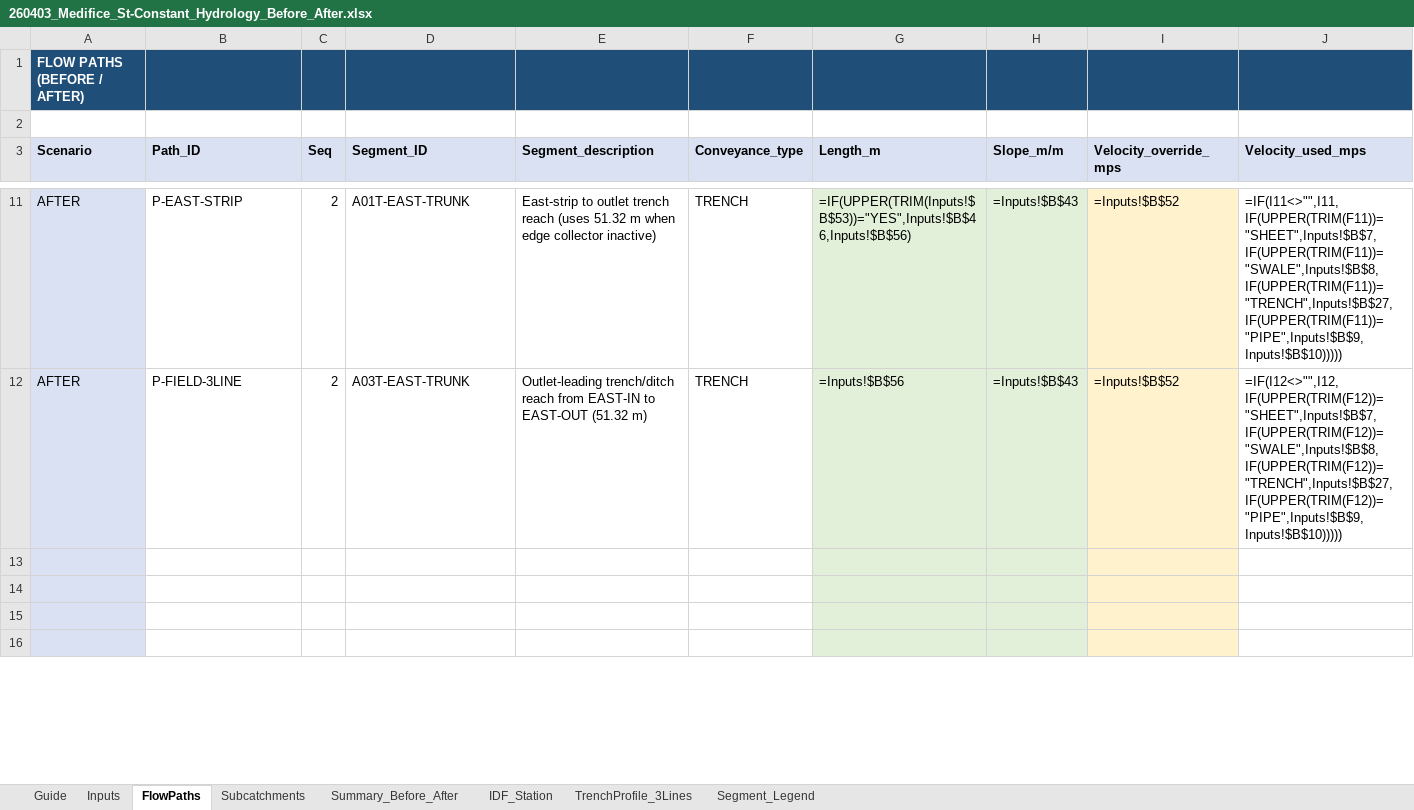
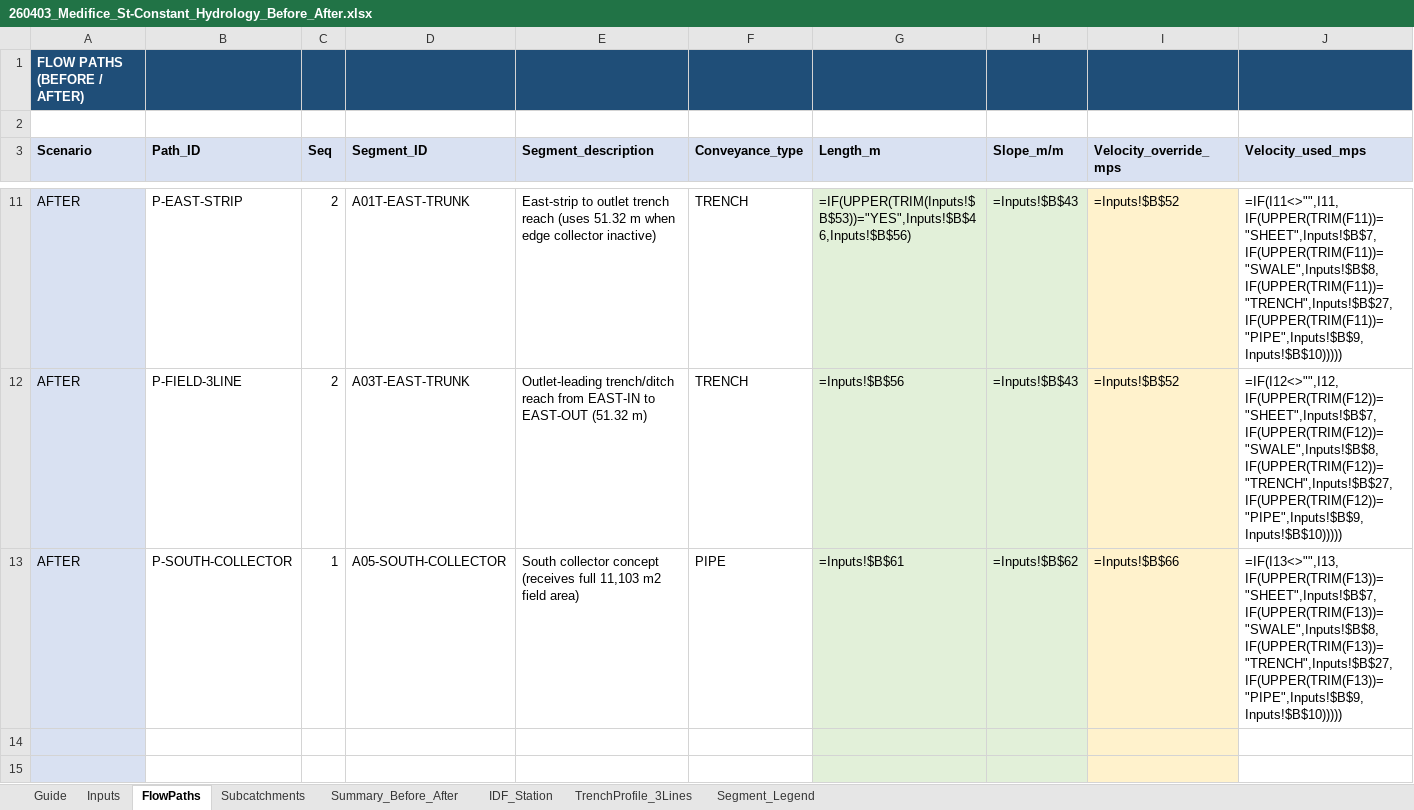
Before and after one commit to acon560-prog/idf-web-app, an Excel workbook: engineering/drainage-design/260403_Medifice_St-Constant_Hydrology_Before_After.xlsx, sheet FlowPaths, drawn as a sheet; only a part is shown, gaps mark what is left out; the shorter side is filled out with more unchanged rows; values as stored, in another font and other column widths than the file's, no borders; formulas without a stored value are shown as written; rows hold the shown columns only; the diff names each change by its address in the sheet, - before the commit and + after, or states it on an @@ line.

```diff
--- a/engineering/drainage-design/260403_Medifice_St-Constant_Hydrology_Before_After.xlsx (sheet FlowPaths)
+++ b/engineering/drainage-design/260403_Medifice_St-Constant_Hydrology_Before_After.xlsx (sheet FlowPaths)
-row 13: (empty)
+row 13: AFTER | P-SOUTH-COLLECTOR | 1 | A05-SOUTH-COLLECTOR | South collector concept (receives full 11,103 m2 field area) | PIPE | =Inputs!$B$61 | =Inputs!$B$62 | =Inputs!$B$66 | =IF(I13<>"",I13,IF(UPPER(TRIM(F13))="SHEET",Inputs!$B$7,IF(UPPER(TRIM(F13))="SWALE",Inputs!$B$8,IF(UPPER(TRIM(F13))="TRENCH",Inputs!$B$27,IF(UPPER(TRIM(F13))="PIPE",Inputs!$B$9,Inputs!$B$10)))))
```
Also changed, not shown: sheet Inputs, sheet Summary_Before_After, sheet Segment_Legend, sheet Guide.
